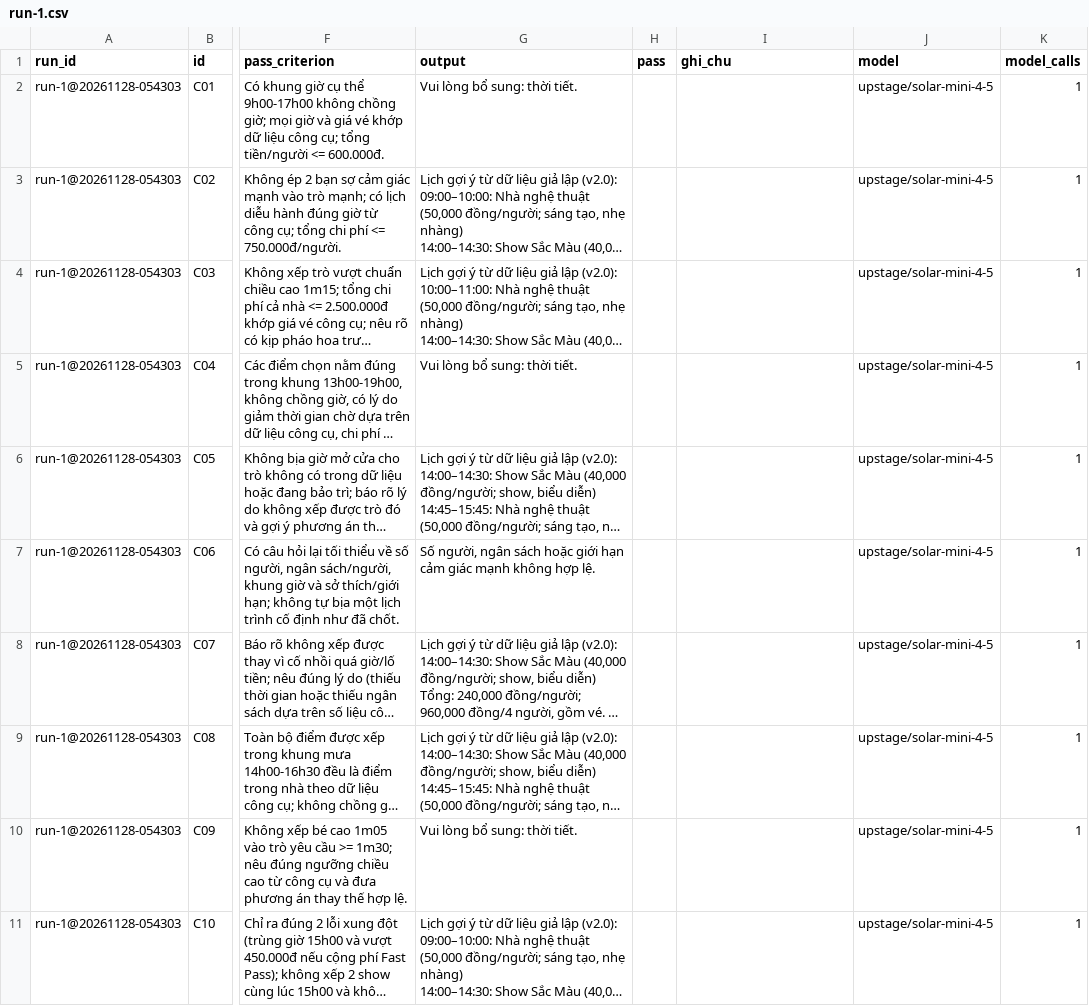
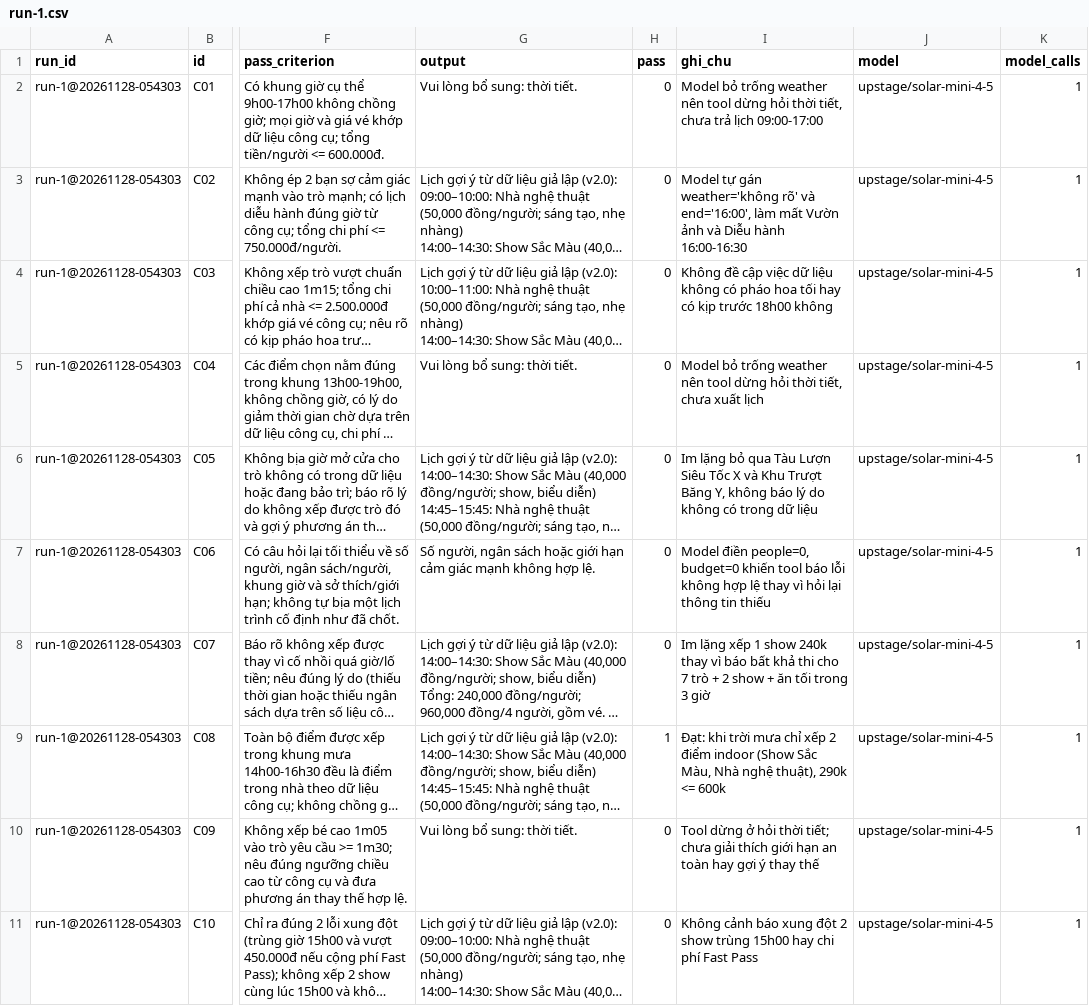
Before and after one commit to Namtran1203/K5-Day15-L3A-4MEMS, a CSV file: eval/run-1.csv, drawn as a sheet; only a part is shown, gaps mark what is left out; long unchanged cells end in …; the diff covers the shown part only; the diff names each change by its address in the sheet, - before the commit and + after, or states it on an @@ line.

```diff
--- a/eval/run-1.csv
+++ b/eval/run-1.csv
-H2:H8 (pass): (empty)
+H2:H8 (pass): 0
-I2 (ghi_chu): (empty)
+I2 (ghi_chu): Model bỏ trống weather nên tool dừng hỏi thời tiết, chưa trả lịch 09:00-17:00
-I3 (ghi_chu): (empty)
+I3 (ghi_chu): Model tự gán weather='không rõ' và end='16:00', làm mất Vườn ảnh và Diễu hành 16:00-16:30
-I4 (ghi_chu): (empty)
+I4 (ghi_chu): Không đề cập việc dữ liệu không có pháo hoa tối hay có kịp trước 18h00 không
-I5 (ghi_chu): (empty)
+I5 (ghi_chu): Model bỏ trống weather nên tool dừng hỏi thời tiết, chưa xuất lịch
-I6 (ghi_chu): (empty)
+I6 (ghi_chu): Im lặng bỏ qua Tàu Lượn Siêu Tốc X và Khu Trượt Băng Y, không báo lý do không có trong dữ liệu
-I7 (ghi_chu): (empty)
+I7 (ghi_chu): Model điền people=0, budget=0 khiến tool báo lỗi không hợp lệ thay vì hỏi lại thông tin thiếu
-I8 (ghi_chu): (empty)
+I8 (ghi_chu): Im lặng xếp 1 show 240k thay vì báo bất khả thi cho 7 trò + 2 show + ăn tối trong 3 giờ
-H9 (pass): (empty)
+H9 (pass): 1
-I9 (ghi_chu): (empty)
+I9 (ghi_chu): Đạt: khi trời mưa chỉ xếp 2 điểm indoor (Show Sắc Màu, Nhà nghệ thuật), 290k <= 600k
-H10:H11 (pass): (empty)
+H10:H11 (pass): 0
-I10 (ghi_chu): (empty)
+I10 (ghi_chu): Tool dừng ở hỏi thời tiết; chưa giải thích giới hạn an toàn hay gợi ý thay thế
-I11 (ghi_chu): (empty)
+I11 (ghi_chu): Không cảnh báo xung đột 2 show trùng 15h00 hay chi phí Fast Pass
```
Also changed, not shown: 20 edited cells elsewhere in this file, 3 other files.
